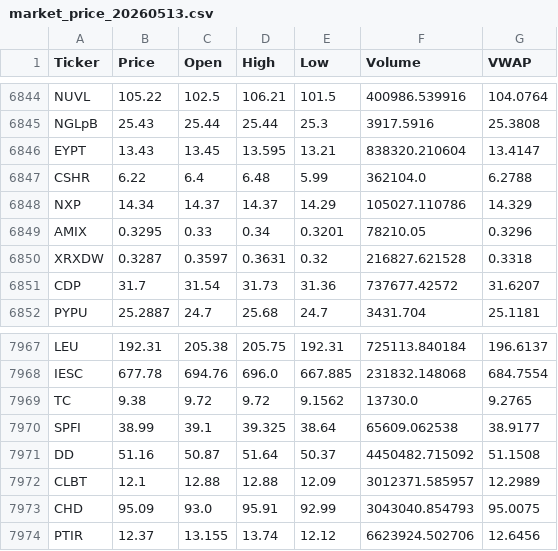
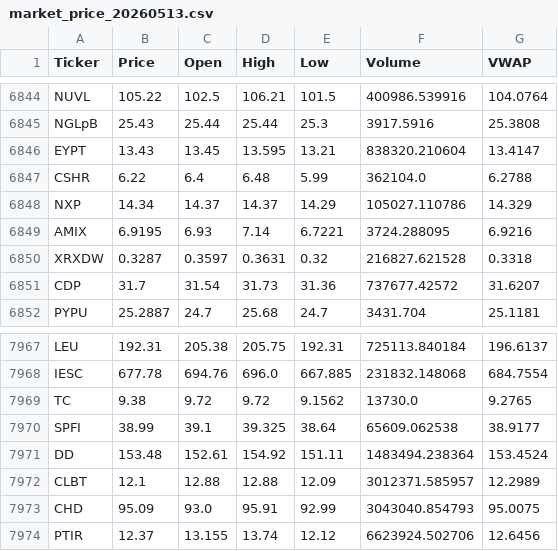
Before and after one commit to starwang3218-alt/ETF-Tracker, a CSV file: data/market_price_20260513.csv, drawn as a sheet; only a part is shown, gaps mark what is left out.

```diff
--- a/data/market_price_20260513.csv
+++ b/data/market_price_20260513.csv
@@ -6848,3 +6848,3 @@ CSHR,6.22,6.4,6.48,5.99,362104.0,6.2788
 NXP,14.34,14.37,14.37,14.29,105027.110786,14.329
-AMIX,0.3295,0.33,0.34,0.3201,78210.05,0.3296
+AMIX,6.9195,6.93,7.14,6.7221,3724.288095,6.9216
 XRXDW,0.3287,0.3597,0.3631,0.32,216827.621528,0.3318
@@ -7970,3 +7970,3 @@ TC,9.38,9.72,9.72,9.1562,13730.0,9.2765
 SPFI,38.99,39.1,39.325,38.64,65609.062538,38.9177
-DD,51.16,50.87,51.64,50.37,4450482.715092,51.1508
+DD,153.48,152.61,154.92,151.11,1483494.238364,153.4524
 CLBT,12.1,12.88,12.88,12.09,3012371.585957,12.2989
```
